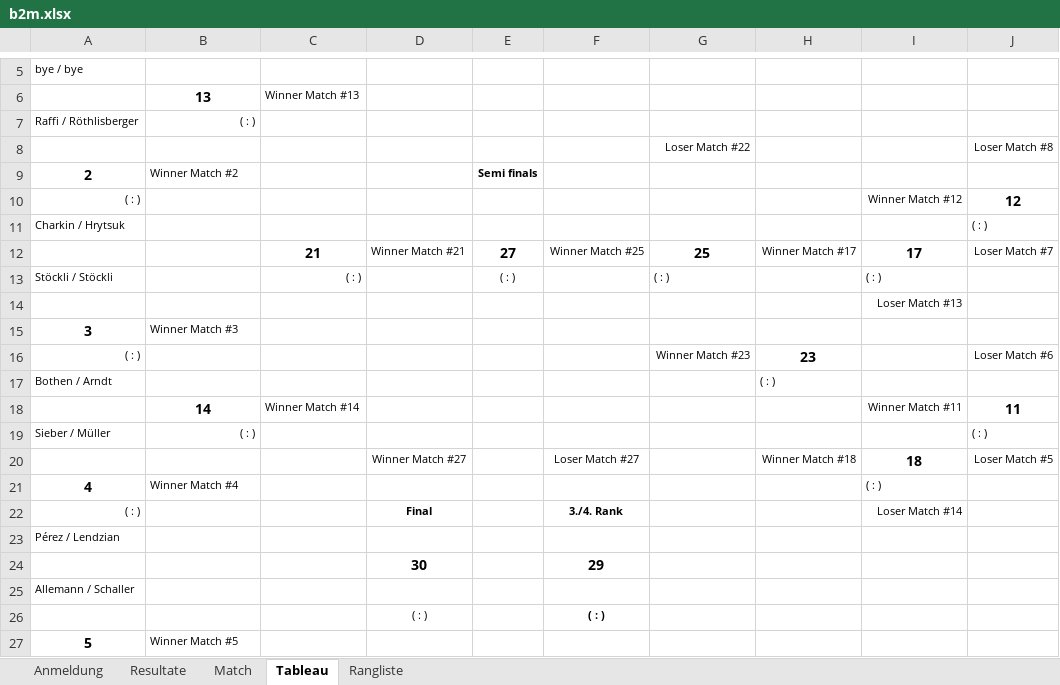
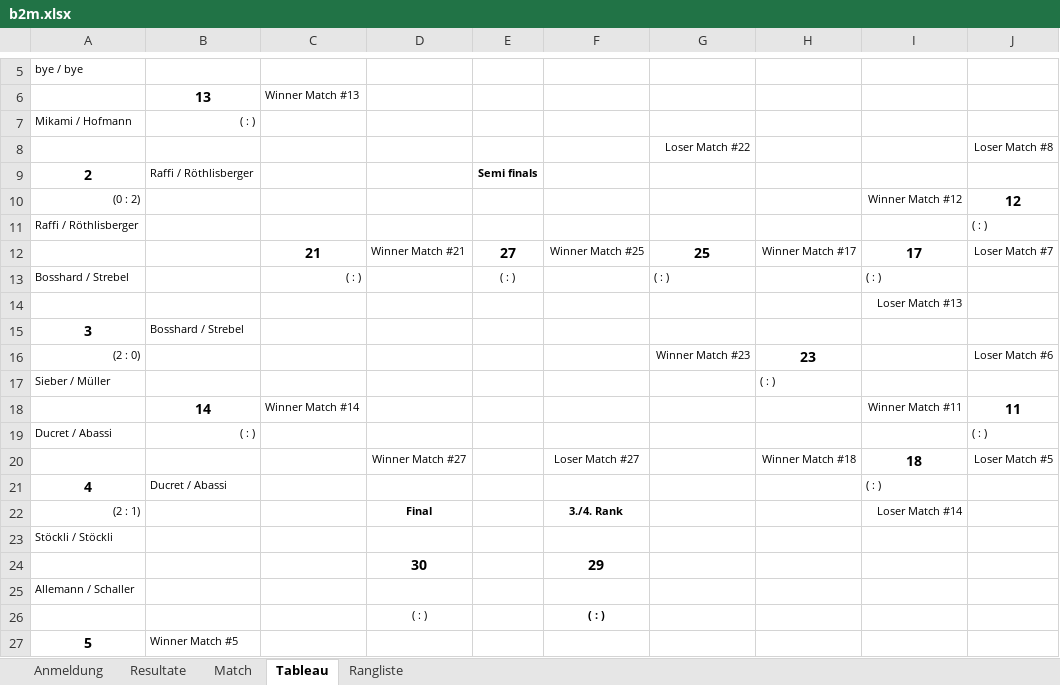
Before and after one commit to Lucanepa/beach_tournament, an Excel workbook: b2m.xlsx, sheet Tableau, drawn as a sheet; only a part is shown, gaps mark what is left out; values as stored, in another font and other column widths than the file's, no borders; charts and pictures not drawn; the diff covers the shown part only; the diff names each change by its address in the sheet, - before the commit and + after, or states it on an @@ line.

```diff
--- a/b2m.xlsx (sheet Tableau)
+++ b/b2m.xlsx (sheet Tableau)
-A7: Raffi / Röthlisberger
+A7: Mikami / Hofmann
-B9: Winner Match #2
+B9: Raffi / Röthlisberger
-A10: ( : )
+A10: (0 : 2)
-A11: Charkin / Hrytsuk
+A11: Raffi / Röthlisberger
-A13: Stöckli / Stöckli
+A13: Bosshard / Strebel
-B15: Winner Match #3
+B15: Bosshard / Strebel
-A16: ( : )
+A16: (2 : 0)
-A17: Bothen / Arndt
+A17: Sieber / Müller
-A19: Sieber / Müller
+A19: Ducret / Abassi
-B21: Winner Match #4
+B21: Ducret / Abassi
-A22: ( : )
+A22: (2 : 1)
-A23: Pérez / Lendzian
+A23: Stöckli / Stöckli
```
Also changed, not shown: 10 edited cells elsewhere in this sheet, sheet Match, sheet Resultate, sheet Anmeldung, formulas that keep their value, hidden cells, b3f.xlsx.
